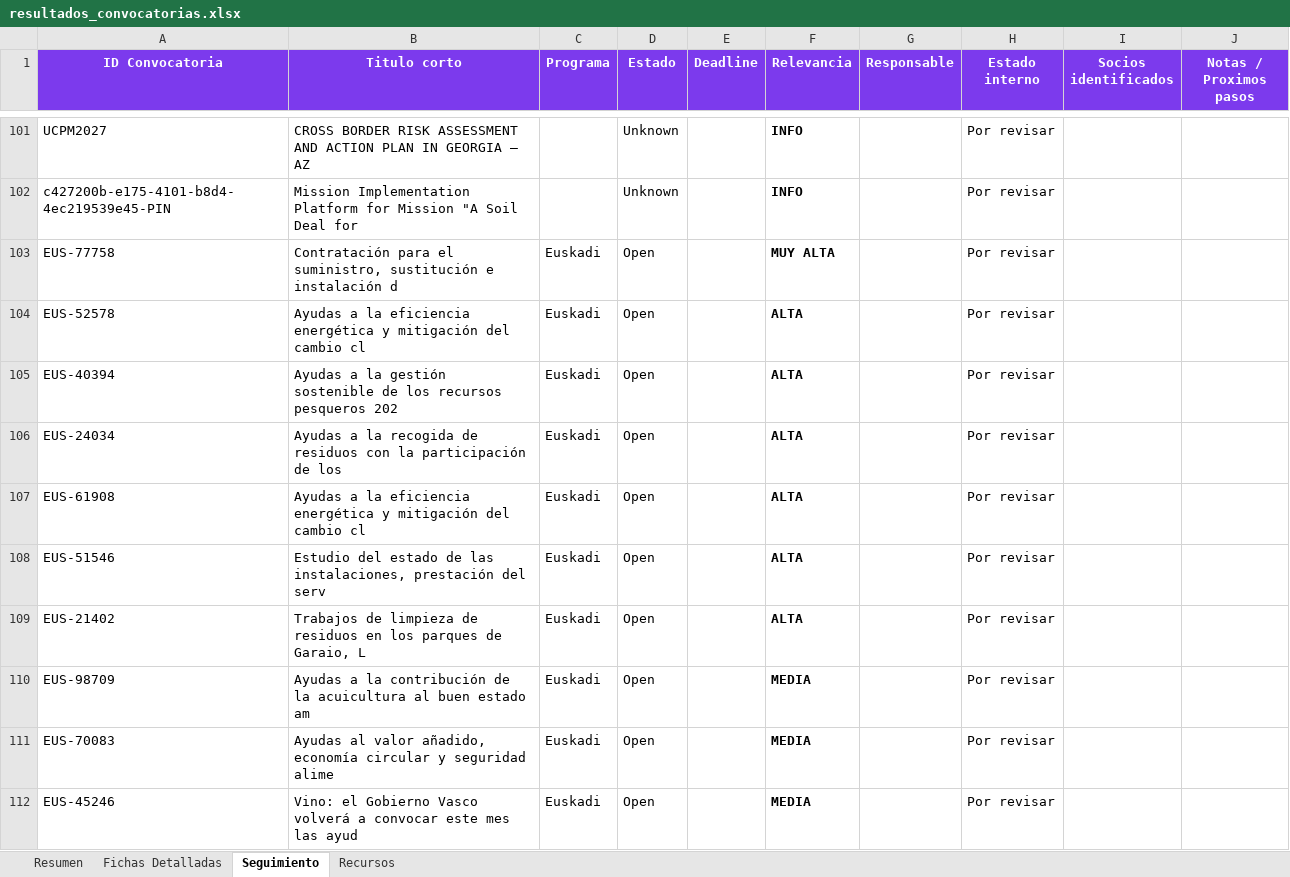
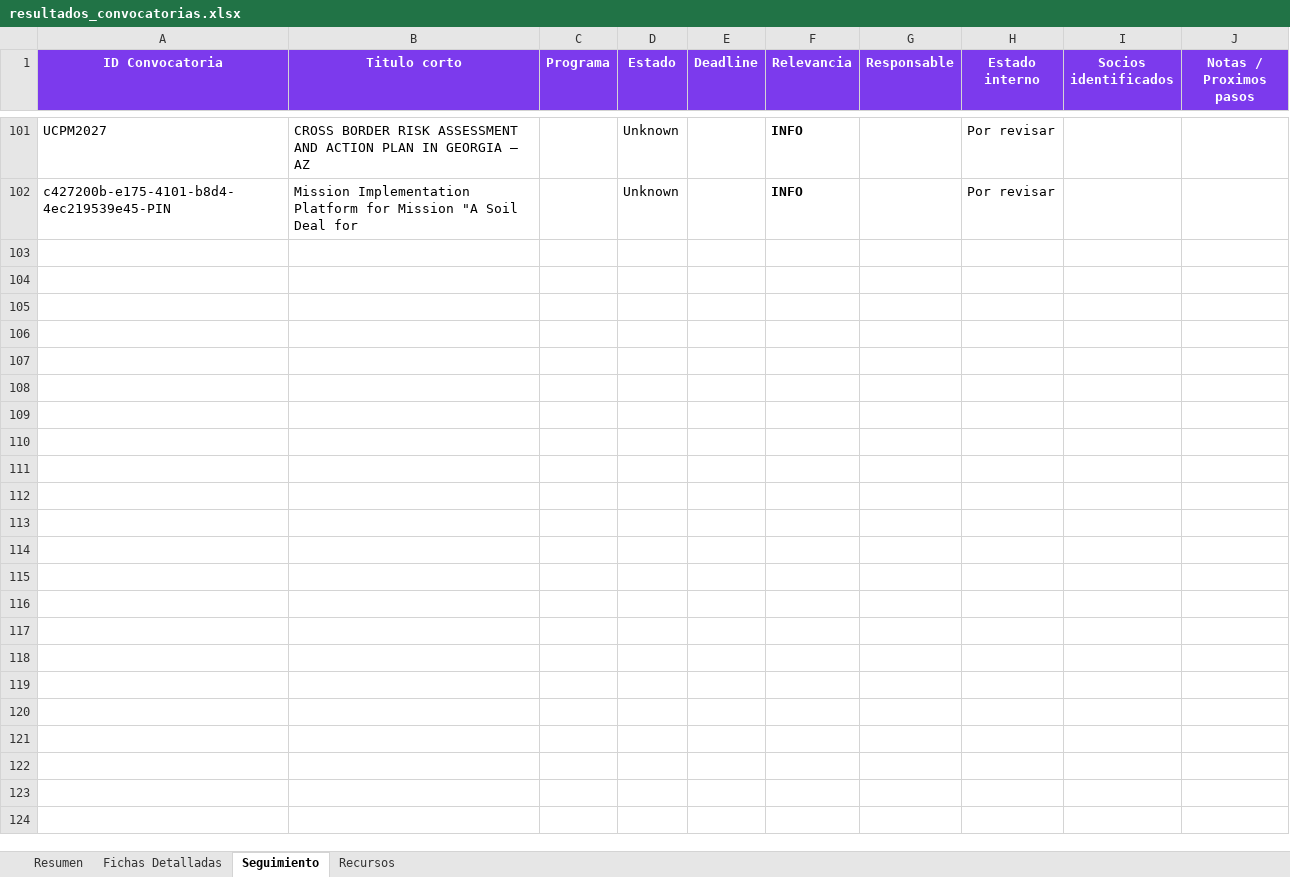
Before and after one commit to haguirre-lab/eu-funding-radar, an Excel workbook: docs/resultados_convocatorias.xlsx, sheet Seguimiento, drawn as a sheet; only a part is shown, gaps mark what is left out; values as stored, in another font and other column widths than the file's, no borders; the diff covers the shown part only; the diff names each change by its address in the sheet, - before the commit and + after, or states it on an @@ line.

```diff
--- a/docs/resultados_convocatorias.xlsx (sheet Seguimiento)
+++ b/docs/resultados_convocatorias.xlsx (sheet Seguimiento)
-row 103: EUS-77758 | Contratación para el suministro, sustitución e instalación d | Euskadi | Open |  | MUY ALTA |  | Por revisar
-row 104: EUS-52578 | Ayudas a la eficiencia energética y mitigación del cambio cl | Euskadi | Open |  | ALTA |  | Por revisar
-row 105: EUS-40394 | Ayudas a la gestión sostenible de los recursos pesqueros 202 | Euskadi | Open |  | ALTA |  | Por revisar
-row 106: EUS-24034 | Ayudas a la recogida de residuos con la participación de los | Euskadi | Open |  | ALTA |  | Por revisar
-row 107: EUS-61908 | Ayudas a la eficiencia energética y mitigación del cambio cl | Euskadi | Open |  | ALTA |  | Por revisar
-row 108: EUS-51546 | Estudio del estado de las instalaciones, prestación del serv | Euskadi | Open |  | ALTA |  | Por revisar
-row 109: EUS-21402 | Trabajos de limpieza de residuos en los parques de Garaio, L | Euskadi | Open |  | ALTA |  | Por revisar
-row 110: EUS-98709 | Ayudas a la contribución de la acuicultura al buen estado am | Euskadi | Open |  | MEDIA |  | Por revisar
-row 111: EUS-70083 | Ayudas al valor añadido, economía circular y seguridad alime | Euskadi | Open |  | MEDIA |  | Por revisar
-row 112: EUS-45246 | Vino: el Gobierno Vasco volverá a convocar este mes las ayud | Euskadi | Open |  | MEDIA |  | Por revisar
```
Also changed, not shown: 9 removed rows elsewhere in this sheet, sheet Fichas Detalladas, sheet Resumen, 3 other files.
